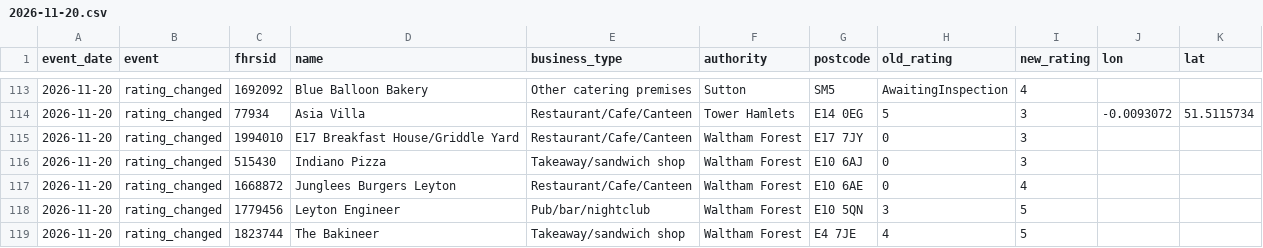
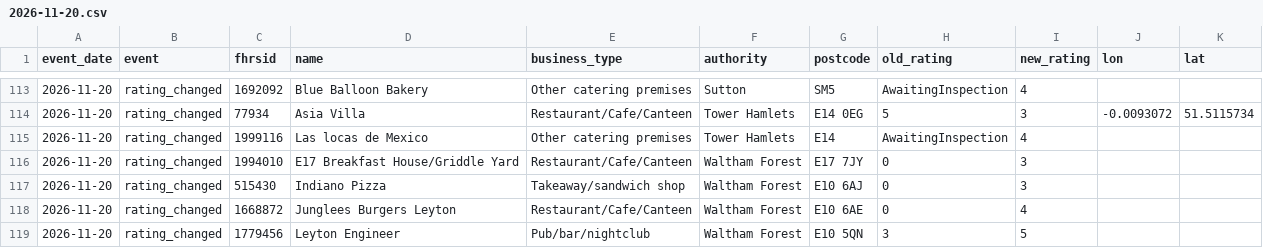
Before and after one commit to cloudcruncher/london-pulse, a CSV file: data/events/2026-11-20.csv, drawn as a sheet; only a part is shown, gaps mark what is left out; the shorter side is filled out with more unchanged rows.

```diff
--- a/data/events/2026-11-20.csv
+++ b/data/events/2026-11-20.csv
@@ -114,2 +114,3 @@ event_date,event,fhrsid,name,business_type,authority,postcode,old_rating,new_rat
 2026-11-20,rating_changed,77934,Asia Villa,Restaurant/Cafe/Canteen,Tower Hamlets,E14 0EG,5,3,-0.0093072,51.5115734
+2026-11-20,rating_changed,1999116,Las locas de Mexico,Other catering premises,Tower Hamlets,E14,AwaitingInspection,4,,
 2026-11-20,rating_changed,1994010,E17 Breakfast House/Griddle Yard,Restaurant/Cafe/Canteen,Waltham Forest,E17 7JY,0,3,,
```
Also changed, not shown: data/history.csv, 9 other files.
